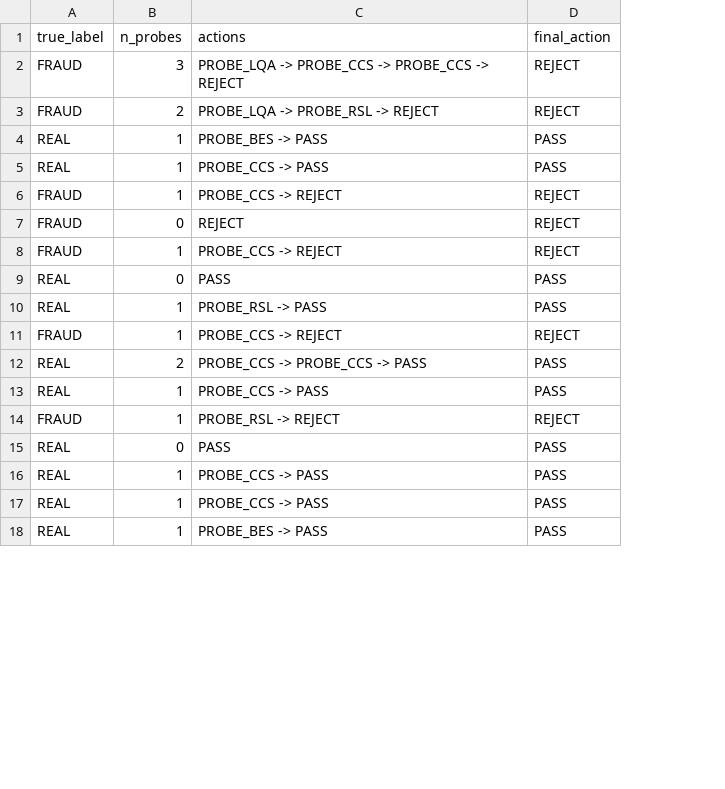
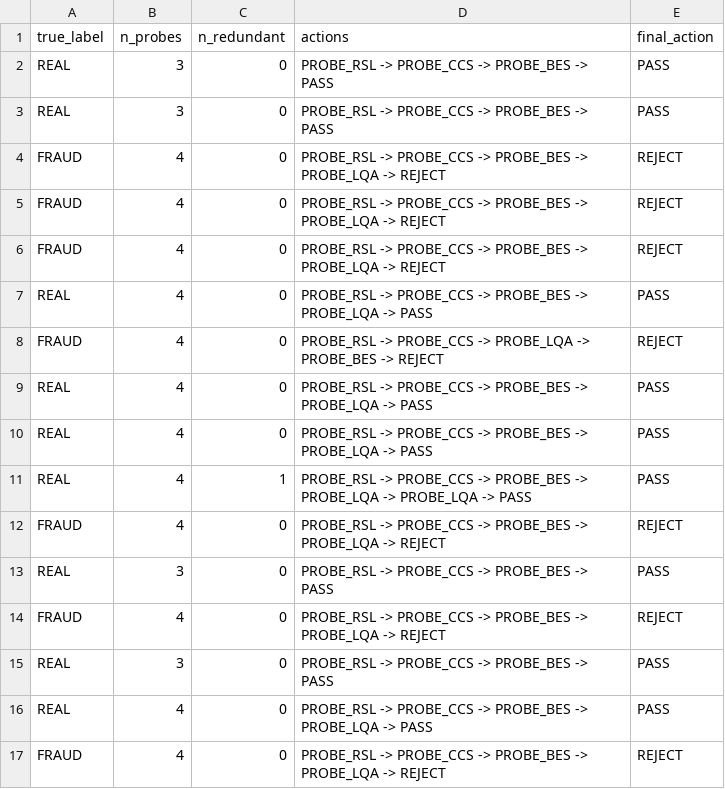
Before and after one commit to steeltroops-ai/sentinel, a CSV file: artifacts/training/sample_traces.csv, drawn as a sheet; only a part is shown; removed rows and columns are numbered as before the commit, all else as after; the diff covers the shown part only; the diff names each change by its address in the sheet, - before the commit and + after, or states it on an @@ line.

Commit message:
feat: finalize signal weights, probe logic, and doc consistency for submission

```diff
--- a/artifacts/training/sample_traces.csv
+++ b/artifacts/training/sample_traces.csv
+column C (n_redundant), rows 2-10: all 0; rows 12-13: 0 | 0; rows 15-16: 0 | 0
-row 2: FRAUD | 3 | PROBE_LQA -> PROBE_CCS -> PROBE_CCS -> REJECT | REJECT
-row 3: FRAUD | 2 | PROBE_LQA -> PROBE_RSL -> REJECT | REJECT
-B2:B3 (n_probes): 1
+B2:B3 (n_probes): 3
-D2 (actions): PROBE_BES -> PASS
+D2 (actions): PROBE_RSL -> PROBE_CCS -> PROBE_BES -> PASS
-D3 (actions): PROBE_CCS -> PASS
+D3 (actions): PROBE_RSL -> PROBE_CCS -> PROBE_BES -> PASS
-B4 (n_probes): 1
+B4 (n_probes): 4
-D4 (actions): PROBE_CCS -> REJECT
+D4 (actions): PROBE_RSL -> PROBE_CCS -> PROBE_BES -> PROBE_LQA -> REJECT
-B5 (n_probes): 0
+B5 (n_probes): 4
-D5 (actions): REJECT
+D5 (actions): PROBE_RSL -> PROBE_CCS -> PROBE_BES -> PROBE_LQA -> REJECT
-B6 (n_probes): 1
+B6 (n_probes): 4
-D6 (actions): PROBE_CCS -> REJECT
+D6 (actions): PROBE_RSL -> PROBE_CCS -> PROBE_BES -> PROBE_LQA -> REJECT
-row 9: REAL | 0 | PASS | PASS
-B7:B8 (n_probes): 1
+B7:B8 (n_probes): 4
-D7 (actions): PROBE_RSL -> PASS
+D7 (actions): PROBE_RSL -> PROBE_CCS -> PROBE_BES -> PROBE_LQA -> PASS
-D8 (actions): PROBE_CCS -> REJECT
+D8 (actions): PROBE_RSL -> PROBE_CCS -> PROBE_LQA -> PROBE_BES -> REJECT
-B9 (n_probes): 2
+B9 (n_probes): 4
-D9 (actions): PROBE_CCS -> PROBE_CCS -> PASS
+D9 (actions): PROBE_RSL -> PROBE_CCS -> PROBE_BES -> PROBE_LQA -> PASS
-B10 (n_probes): 1
+B10 (n_probes): 4
-D10 (actions): PROBE_CCS -> PASS
+D10 (actions): PROBE_RSL -> PROBE_CCS -> PROBE_BES -> PROBE_LQA -> PASS
+row 11: REAL | 4 | 1 | PROBE_RSL -> PROBE_CCS -> PROBE_BES -> PROBE_LQA -> PROBE_LQA -> PASS | PASS
-B12 (n_probes): 1
+B12 (n_probes): 4
-D12 (actions): PROBE_RSL -> REJECT
+D12 (actions): PROBE_RSL -> PROBE_CCS -> PROBE_BES -> PROBE_LQA -> REJECT
-row 15: REAL | 0 | PASS | PASS
-B13 (n_probes): 1
+B13 (n_probes): 3
-D13 (actions): PROBE_CCS -> PASS
+D13 (actions): PROBE_RSL -> PROBE_CCS -> PROBE_BES -> PASS
+row 14: FRAUD | 4 | 0 | PROBE_RSL -> PROBE_CCS -> PROBE_BES -> PROBE_LQA -> REJECT | REJECT
-B15 (n_probes): 1
+B15 (n_probes): 3
-D15 (actions): PROBE_CCS -> PASS
+D15 (actions): PROBE_RSL -> PROBE_CCS -> PROBE_BES -> PASS
-B16 (n_probes): 1
+B16 (n_probes): 4
-D16 (actions): PROBE_BES -> PASS
+D16 (actions): PROBE_RSL -> PROBE_CCS -> PROBE_BES -> PROBE_LQA -> PASS
+row 17: FRAUD | 4 | 0 | PROBE_RSL -> PROBE_CCS -> PROBE_BES -> PROBE_LQA -> REJECT | REJECT
```
Also changed, not shown: 1 added row and 6 edited cells elsewhere in this file, 32 other files.
